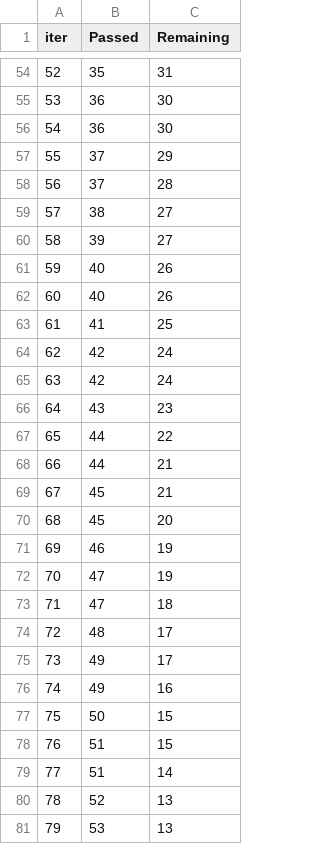
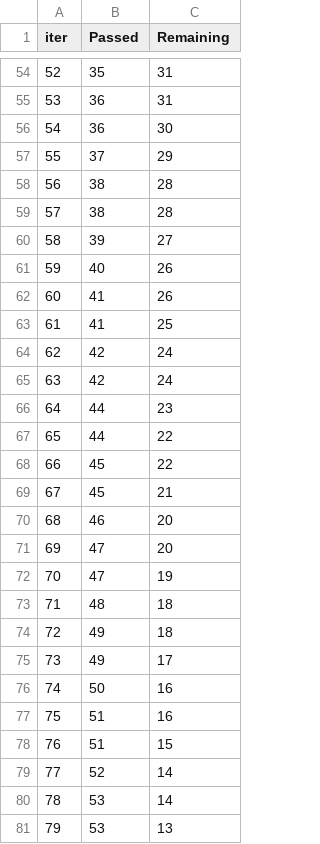
Before and after one commit to uday-7799/StudentPerformancePrediction, a TSV file: catboost_info/time_left.tsv, drawn as a sheet; only a part is shown, gaps mark what is left out; removed rows and columns are numbered as before the commit, all else as after; the diff covers the shown part only; the diff names each change by its address in the sheet, - before the commit and + after, or states it on an @@ line.

```diff
--- a/catboost_info/time_left.tsv
+++ b/catboost_info/time_left.tsv
@@ column A (iter) renumbered between rows 3 and 99 @@
-C55 (Remaining): 30
+C55 (Remaining): 31
-B58 (Passed): 37
+B58 (Passed): 38
-C59 (Remaining): 27
+C59 (Remaining): 28
-B62 (Passed): 40
+B62 (Passed): 41
-B66 (Passed): 43
+B66 (Passed): 44
-row 68: 66 | 44 | 21
+row 68: 66 | 45 | 22
-row 70: 68 | 45 | 20
-C70 (Remaining): 19
+C70 (Remaining): 20
+row 71: 69 | 47 | 20
-row 73: 71 | 47 | 18
-C73 (Remaining): 17
+C73 (Remaining): 18
+row 74: 72 | 49 | 18
-row 76: 74 | 49 | 16
-C76 (Remaining): 15
+C76 (Remaining): 16
+row 77: 75 | 51 | 16
-row 79: 77 | 51 | 14
-C79 (Remaining): 13
+C79 (Remaining): 14
+row 80: 78 | 53 | 14
```
Also changed, not shown: 18 added rows, 18 removed rows and 40 edited cells elsewhere in this file, 5 other files.
